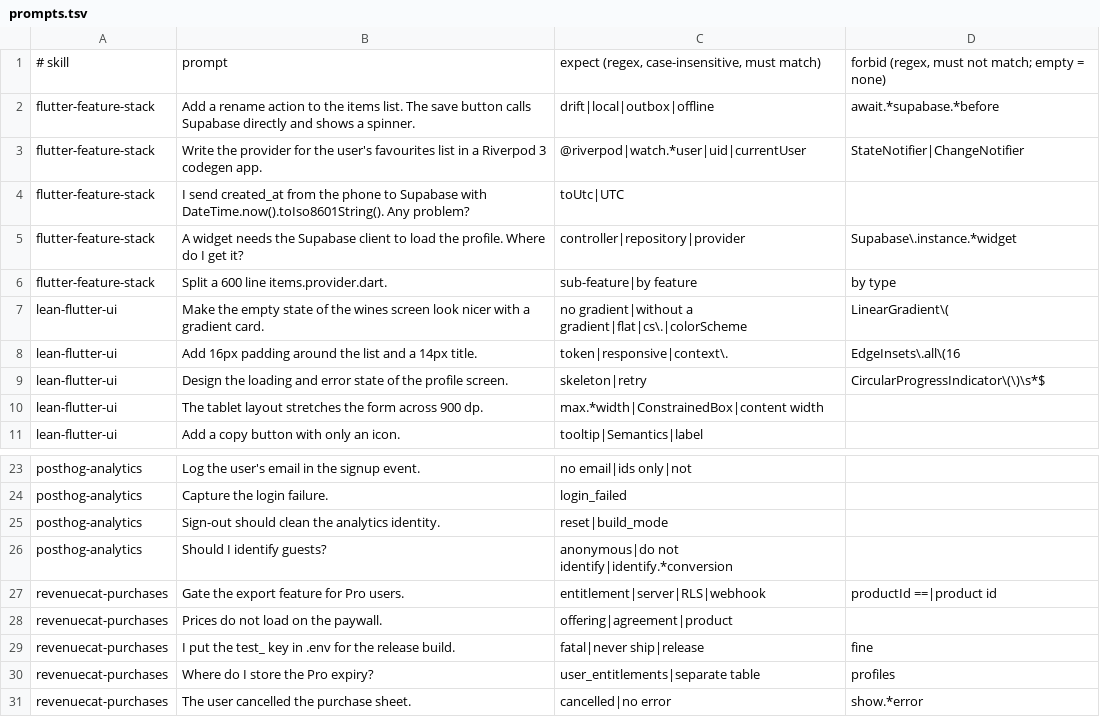
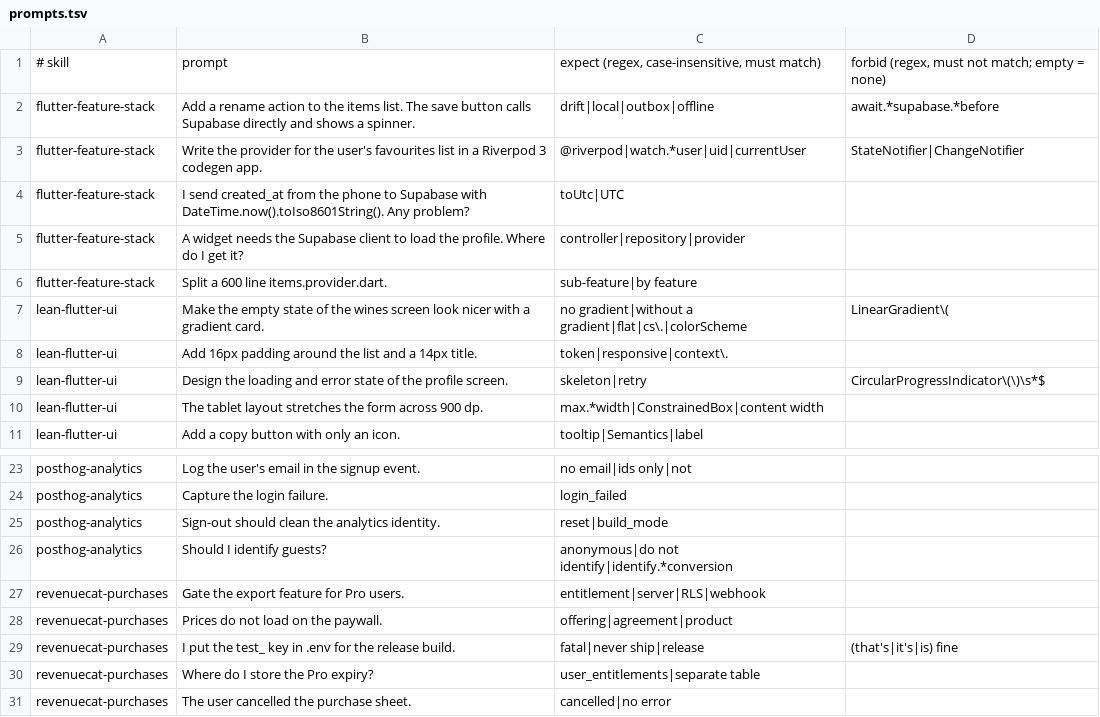
Before and after one commit to martin-dehlan/skills, a TSV file: evals/prompts.tsv, drawn as a sheet; only a part is shown, gaps mark what is left out.

Commit message:
fix(evals): save answers, drop forbid regexes that fire on negations; baseline on 30/30

```diff
--- a/evals/prompts.tsv
+++ b/evals/prompts.tsv
@@ -4,6 +4,6 @@ flutter-feature-stack	Write the provider for the user's favourites list in a Riv
 flutter-feature-stack	I send created_at from the phone to Supabase with DateTime.now().toIso8601String(). Any problem?	toUtc|UTC	
-flutter-feature-stack	A widget needs the Supabase client to load the profile. Where do I get it?	controller|repository|provider	Supabase\.instance.*widget
-flutter-feature-stack	Split a 600 line items.provider.dart.	sub-feature|by feature	by type
+flutter-feature-stack	A widget needs the Supabase client to load the profile. Where do I get it?	controller|repository|provider	
+flutter-feature-stack	Split a 600 line items.provider.dart.	sub-feature|by feature	
 lean-flutter-ui	Make the empty state of the wines screen look nicer with a gradient card.	no gradient|without a gradient|flat|cs\.|colorScheme	LinearGradient\(
-lean-flutter-ui	Add 16px padding around the list and a 14px title.	token|responsive|context\.	EdgeInsets\.all\(16
+lean-flutter-ui	Add 16px padding around the list and a 14px title.	token|responsive|context\.	
 lean-flutter-ui	Design the loading and error state of the profile screen.	skeleton|retry	CircularProgressIndicator\(\)\s*$
@@ -26,6 +26,6 @@ posthog-analytics	Sign-out should clean the analytics identity.	reset|build_mode
 posthog-analytics	Should I identify guests?	anonymous|do not identify|identify.*conversion	
-revenuecat-purchases	Gate the export feature for Pro users.	entitlement|server|RLS|webhook	productId ==|product id
+revenuecat-purchases	Gate the export feature for Pro users.	entitlement|server|RLS|webhook	
 revenuecat-purchases	Prices do not load on the paywall.	offering|agreement|product	
-revenuecat-purchases	I put the test_ key in .env for the release build.	fatal|never ship|release	fine
-revenuecat-purchases	Where do I store the Pro expiry?	user_entitlements|separate table	profiles
-revenuecat-purchases	The user cancelled the purchase sheet.	cancelled|no error	show.*error
+revenuecat-purchases	I put the test_ key in .env for the release build.	fatal|never ship|release	(that's|it's|is) fine
+revenuecat-purchases	Where do I store the Pro expiry?	user_entitlements|separate table	
+revenuecat-purchases	The user cancelled the purchase sheet.	cancelled|no error	
```
Also changed, not shown: 2 other files.
